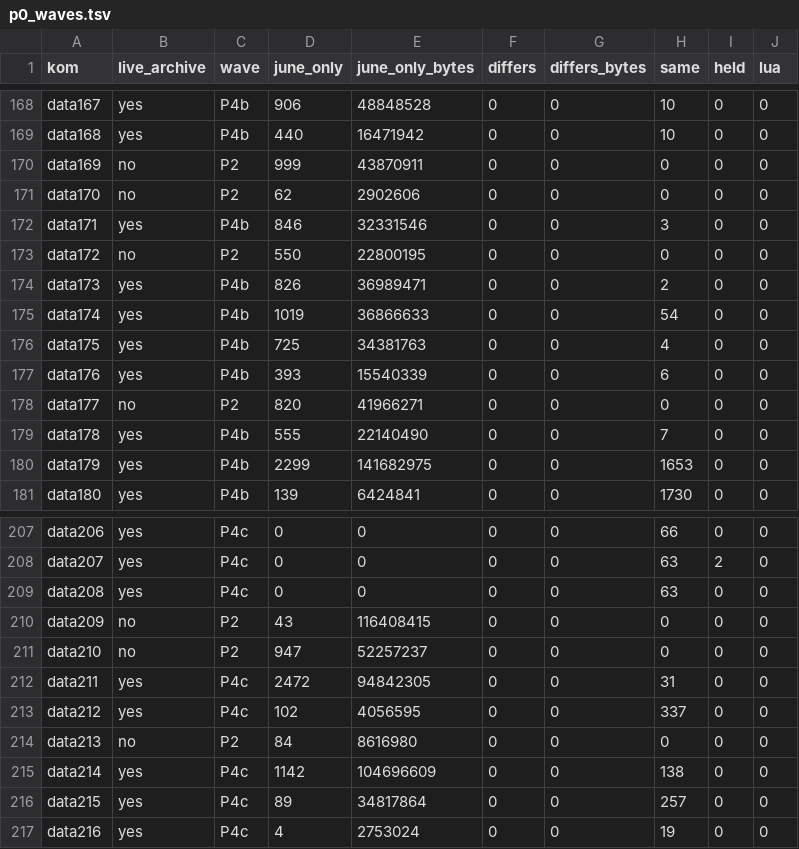
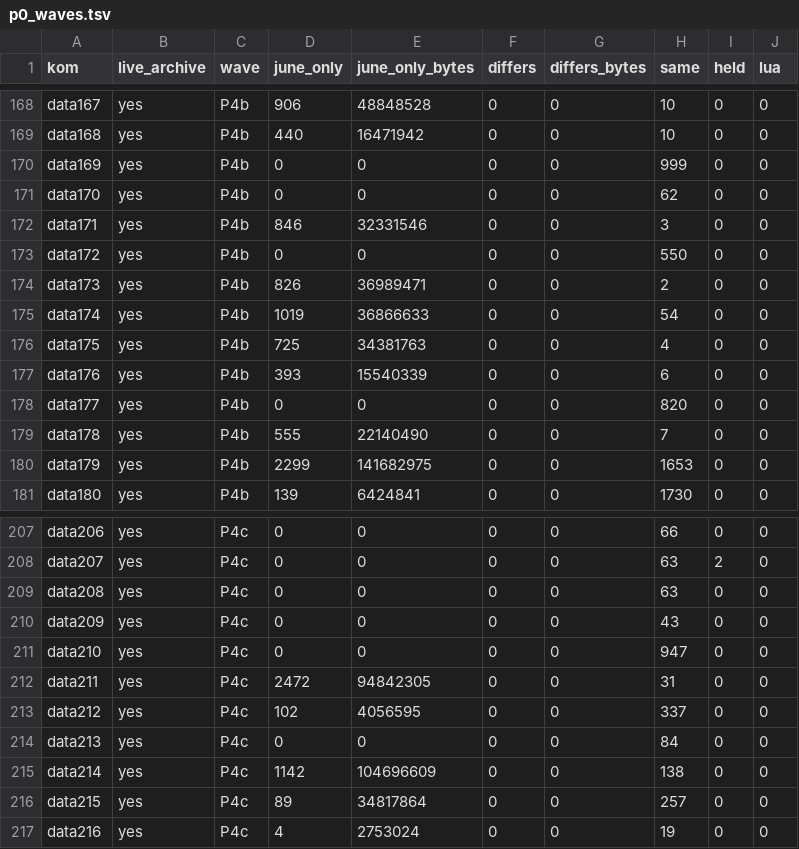
Before and after one commit to pftmclub/els0114_luciel, a TSV file: june2017_re/p0_waves.tsv, drawn as a sheet; only a part is shown, gaps mark what is left out; the diff covers the shown part only.

```diff
--- a/june2017_re/p0_waves.tsv
+++ b/june2017_re/p0_waves.tsv
@@ -169,6 +169,6 @@ data167	yes	P4b	906	48848528	0	0	10	0	0
 data168	yes	P4b	440	16471942	0	0	10	0	0
-data169	no	P2	999	43870911	0	0	0	0	0
-data170	no	P2	62	2902606	0	0	0	0	0
+data169	yes	P4b	0	0	0	0	999	0	0
+data170	yes	P4b	0	0	0	0	62	0	0
 data171	yes	P4b	846	32331546	0	0	3	0	0
-data172	no	P2	550	22800195	0	0	0	0	0
+data172	yes	P4b	0	0	0	0	550	0	0
 data173	yes	P4b	826	36989471	0	0	2	0	0
@@ -177,3 +177,3 @@ data175	yes	P4b	725	34381763	0	0	4	0	0
 data176	yes	P4b	393	15540339	0	0	6	0	0
-data177	no	P2	820	41966271	0	0	0	0	0
+data177	yes	P4b	0	0	0	0	820	0	0
 data178	yes	P4b	555	22140490	0	0	7	0	0
@@ -209,7 +209,7 @@ data207	yes	P4c	0	0	0	0	63	2	0
 data208	yes	P4c	0	0	0	0	63	0	0
-data209	no	P2	43	116408415	0	0	0	0	0
-data210	no	P2	947	52257237	0	0	0	0	0
+data209	yes	P4c	0	0	0	0	43	0	0
+data210	yes	P4c	0	0	0	0	947	0	0
 data211	yes	P4c	2472	94842305	0	0	31	0	0
 data212	yes	P4c	102	4056595	0	0	337	0	0
-data213	no	P2	84	8616980	0	0	0	0	0
+data213	yes	P4c	0	0	0	0	84	0	0
 data214	yes	P4c	1142	104696609	0	0	138	0	0
```
Also changed, not shown: 40 edited cells elsewhere in this file, june2017_re/p0_delta_summary.tsv, june2017_re/p0_summary.tsv, 6 other files.
